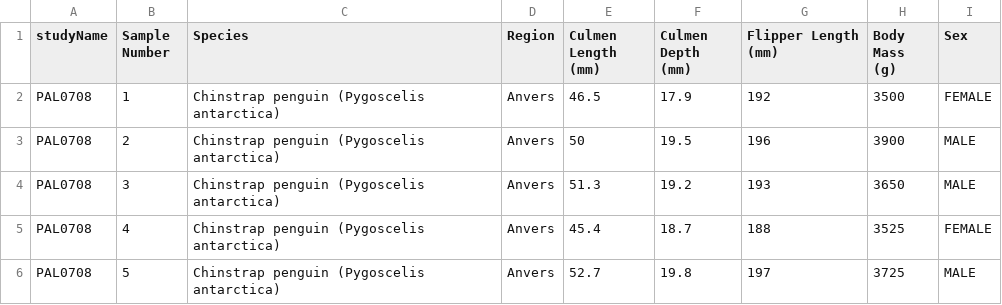
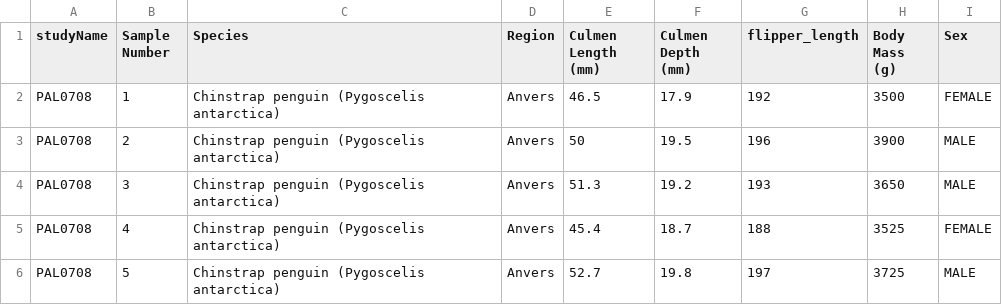
Before and after one commit to an-bui/penguins-lab-new, a CSV file: penguins.csv, drawn as a sheet; only a part is shown.

```diff
--- a/penguins.csv
+++ b/penguins.csv
@@ -1,2 +1,2 @@
-studyName,Sample Number,Species,Region,Culmen Length (mm),Culmen Depth (mm),Flipper Length (mm),Body Mass (g),Sex
+studyName,Sample Number,Species,Region,Culmen Length (mm),Culmen Depth (mm),flipper_length,Body Mass (g),Sex
 PAL0708,1,Chinstrap penguin (Pygoscelis antarctica),Anvers,46.5,17.9,192,3500,FEMALE
```
Also changed, not shown: 1 other file.
